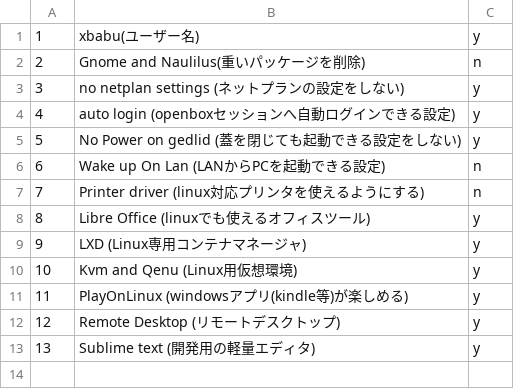
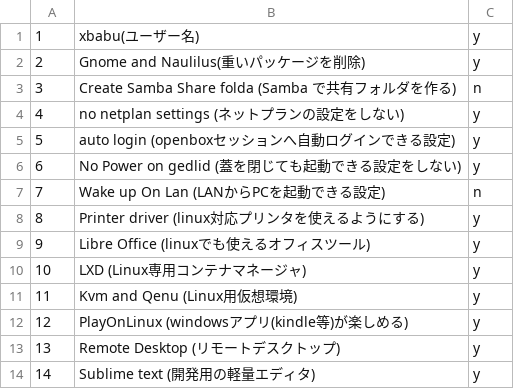
Before and after one commit to puutaro/open-linux, a CSV file: srcs/config.csv, drawn as a sheet; addresses are those after the commit; the diff names each change by its address in the sheet, - before the commit and + after, or states it on an @@ line.

```diff
--- a/srcs/config.csv
+++ b/srcs/config.csv
-C2: n
+C2: y
+row 3: 3 | Create Samba Share folda (Samba で共有フォルダを作る) | n
@@ column A renumbered from row 4 down @@
-C8: n
+C8: y
```
Also changed, not shown: 2 other files.
